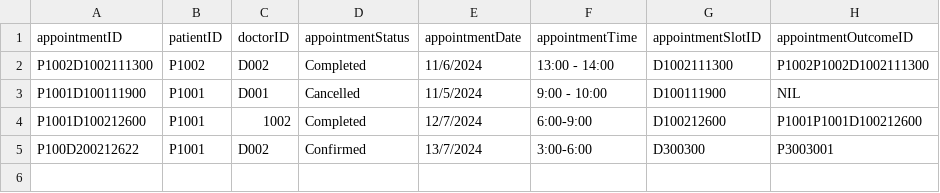
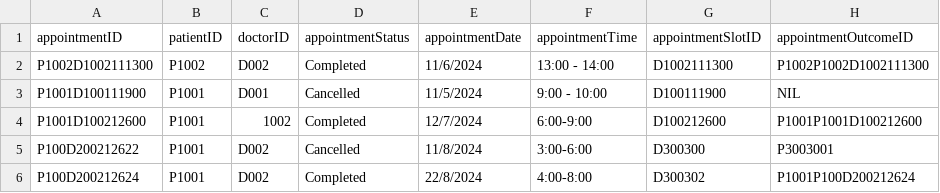
Before and after one commit to tgw6201/SC2002-Health-Management-System, a CSV file: HealthManagementSystem/src/FileManager/Data/Appointment_List.csv, drawn as a sheet.

```diff
--- a/HealthManagementSystem/src/FileManager/Data/Appointment_List.csv
+++ b/HealthManagementSystem/src/FileManager/Data/Appointment_List.csv
@@ -4,2 +4,3 @@ P1001D100111900,P1001,D001,Cancelled,11/5/2024,9:00 - 10:00,D100111900,NIL
 P1001D100212600,P1001,1002,Completed,12/7/2024,6:00-9:00,D100212600,P1001P1001D100212600
-P100D200212622,P1001,D002,Confirmed,13/7/2024,3:00-6:00,D300300,P3003001
+P100D200212622,P1001,D002,Cancelled,11/8/2024,3:00-6:00,D300300,P3003001
+P100D200212624,P1001,D002,Completed,22/8/2024,4:00-8:00,D300302,P1001P100D200212624
```
Also changed, not shown: HealthManagementSystem/src/FileManager/Data/AppointmentOutcomeRecord_List.csv, HealthManagementSystem/src/FileManager/Data/AvailabilitySlot_List.csv, 5 other files.
